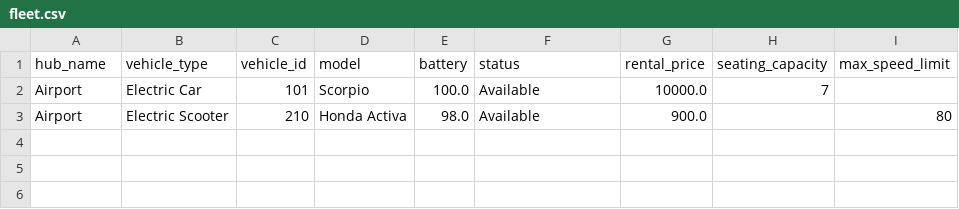
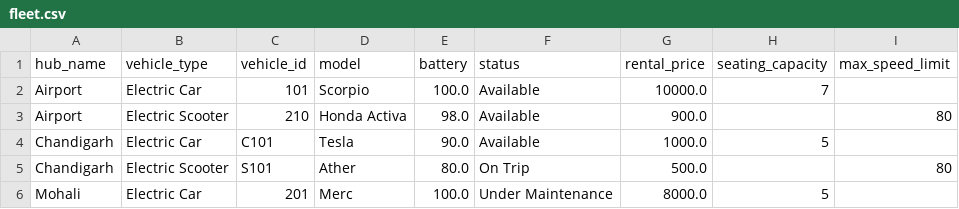
Before and after one commit to Ridhimaaaa29/Urban-Mobility-Fleet-Management-System, a CSV file: fleet.csv, drawn as a sheet; the diff names each change by its address in the sheet, - before the commit and + after, or states it on an @@ line.

Commit message:
feat: add saved data viewing options to the main menu

```diff
--- a/fleet.csv
+++ b/fleet.csv
+row 4: Chandigarh | Electric Car | C101 | Tesla | 90.0 | Available | 1000.0 | 5
+row 5: Chandigarh | Electric Scooter | S101 | Ather | 80.0 | On Trip | 500.0 |  | 80
+row 6: Mohali | Electric Car | 201 | Merc | 100.0 | Under Maintenance | 8000.0 | 5
```
Also changed, not shown: 2 other files.
